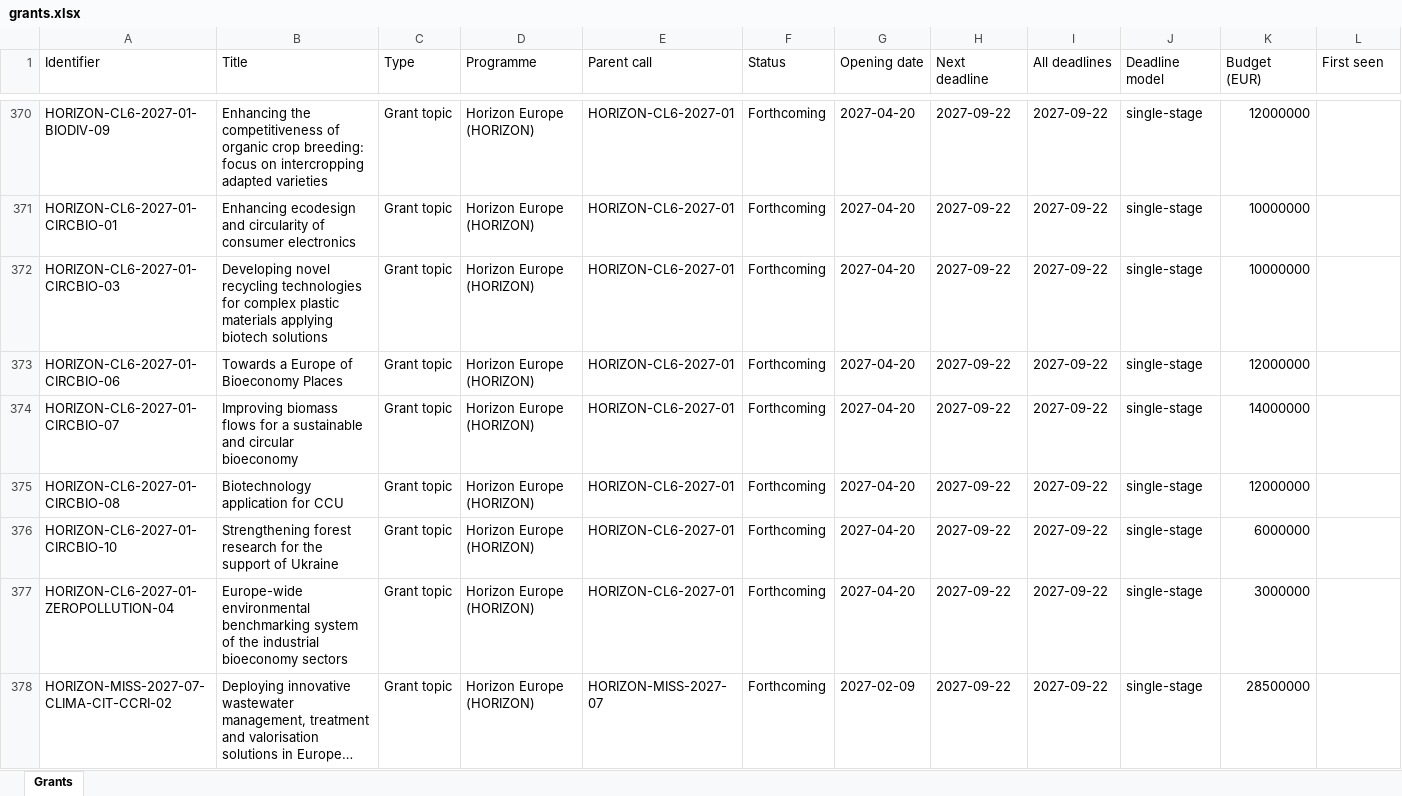
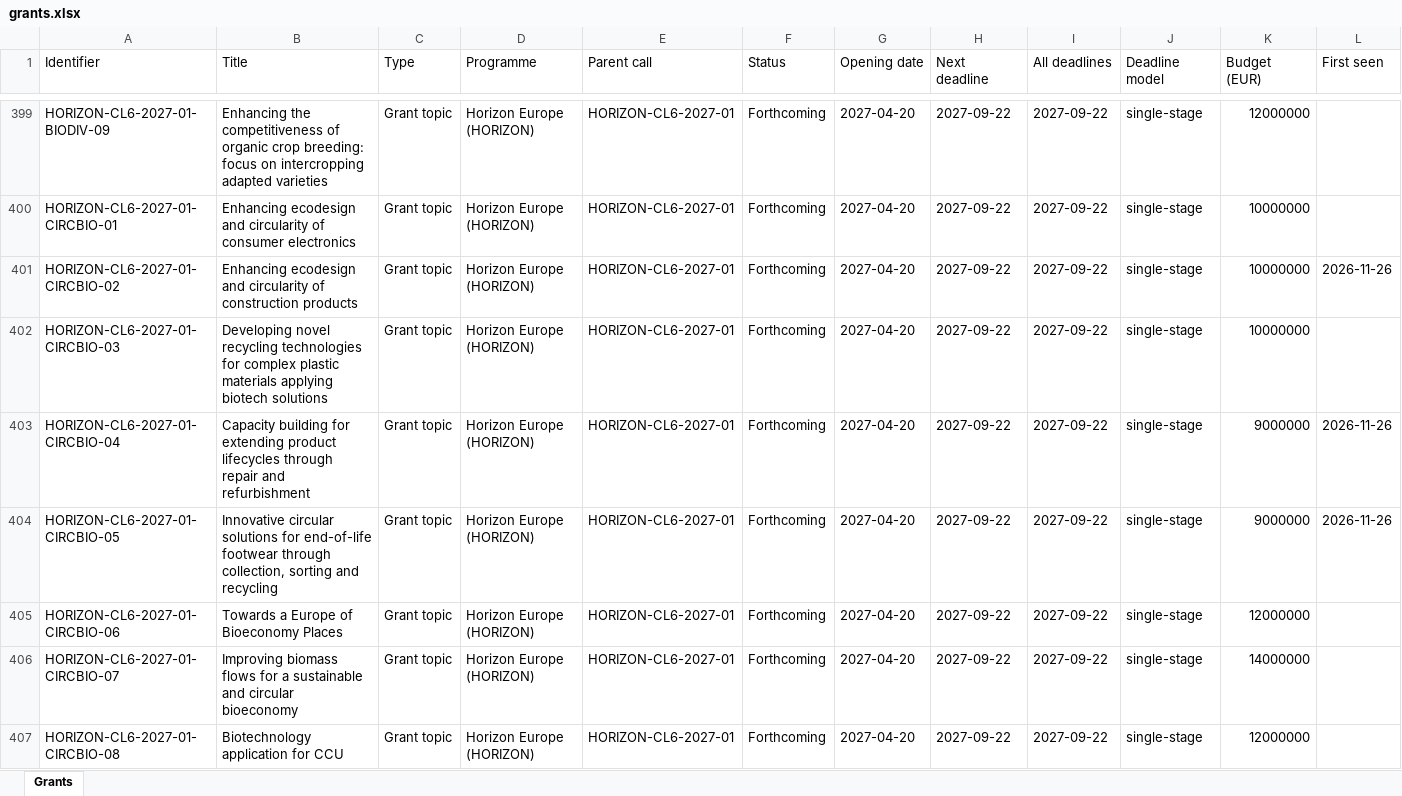
Before and after one commit to shivanshfv/eucommissiongrantsearch, an Excel workbook: docs/data/grants.xlsx, sheet Grants, drawn as a sheet; only a part is shown, gaps mark what is left out; the shorter side is filled out with more unchanged rows; long unchanged cells end in …; values as stored, in another font and other column widths than the file's, no borders; rows hold the shown columns only; the diff covers the shown part only; the diff names each change by its address in the sheet, - before the commit and + after, or states it on an @@ line.

```diff
--- a/docs/data/grants.xlsx (sheet Grants)
+++ b/docs/data/grants.xlsx (sheet Grants)
+row 401: HORIZON-CL6-2027-01-CIRCBIO-02 | Enhancing ecodesign and circularity of construction products | Grant topic | Horizon Europe (HORIZON) | HORIZON-CL6-2027-01 | Forthcoming | 2027-04-20 | 2027-09-22 | 2027-09-22 | single-stage | 10000000 | 2026-11-26
+row 403: HORIZON-CL6-2027-01-CIRCBIO-04 | Capacity building for extending product lifecycles through repair and refurbishment | Grant topic | Horizon Europe (HORIZON) | HORIZON-CL6-2027-01 | Forthcoming | 2027-04-20 | 2027-09-22 | 2027-09-22 | single-stage | 9000000 | 2026-11-26
+row 404: HORIZON-CL6-2027-01-CIRCBIO-05 | Innovative circular solutions for end-of-life footwear through collection, sorting and recycling | Grant topic | Horizon Europe (HORIZON) | HORIZON-CL6-2027-01 | Forthcoming | 2027-04-20 | 2027-09-22 | 2027-09-22 | single-stage | 9000000 | 2026-11-26
```
Also changed, not shown: 73 added rows, 53 removed rows and 55 edited cells elsewhere in this sheet, 2 other files.
